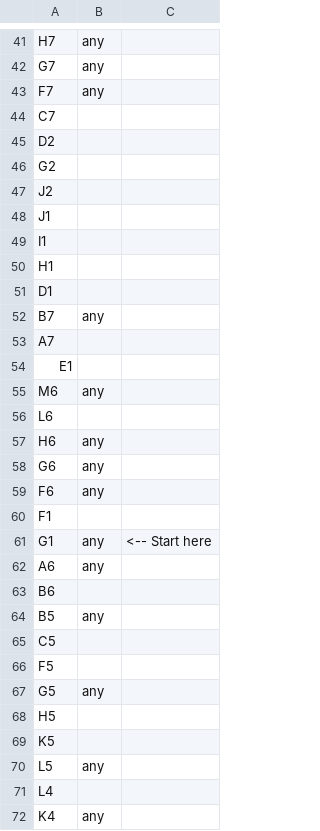
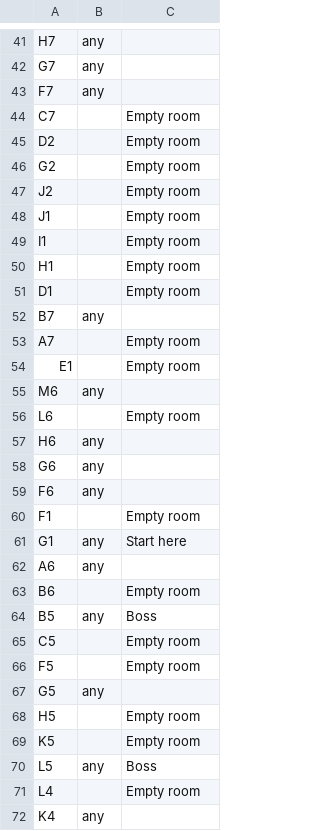
Before and after one commit to knight2269/msf, a CSV file: Config/ave/raid_gamma_c.json.csv, drawn as a sheet; only a part is shown, gaps mark what is left out; the diff covers the shown part only.

Commit message:
raid info parsing improvement

```diff
--- a/Config/ave/raid_gamma_c.json.csv
+++ b/Config/ave/raid_gamma_c.json.csv
@@ -43,15 +43,15 @@ G7,any,
 F7,any,
-C7,,
-D2,,
-G2,,
-J2,,
-J1,,
-I1,,
-H1,,
-D1,,
+C7,,Empty room
+D2,,Empty room
+G2,,Empty room
+J2,,Empty room
+J1,,Empty room
+I1,,Empty room
+H1,,Empty room
+D1,,Empty room
 B7,any,
-A7,,
-E1,,
+A7,,Empty room
+E1,,Empty room
 M6,any,
-L6,,
+L6,,Empty room
 H6,any,
@@ -59,14 +59,14 @@ G6,any,
 F6,any,
-F1,,
-G1,any,<-- Start here
+F1,,Empty room
+G1,any,Start here
 A6,any,
-B6,,
-B5,any,
-C5,,
-F5,,
+B6,,Empty room
+B5,any,Boss
+C5,,Empty room
+F5,,Empty room
 G5,any,
-H5,,
-K5,,
-L5,any,
-L4,,
+H5,,Empty room
+K5,,Empty room
+L5,any,Boss
+L4,,Empty room
 K4,any,
```
Also changed, not shown: 24 edited cells elsewhere in this file, Config/ave/raid_gen_02_a.json.csv, Config/ave/raid_gen_02_b.json.csv, 41 other files.
